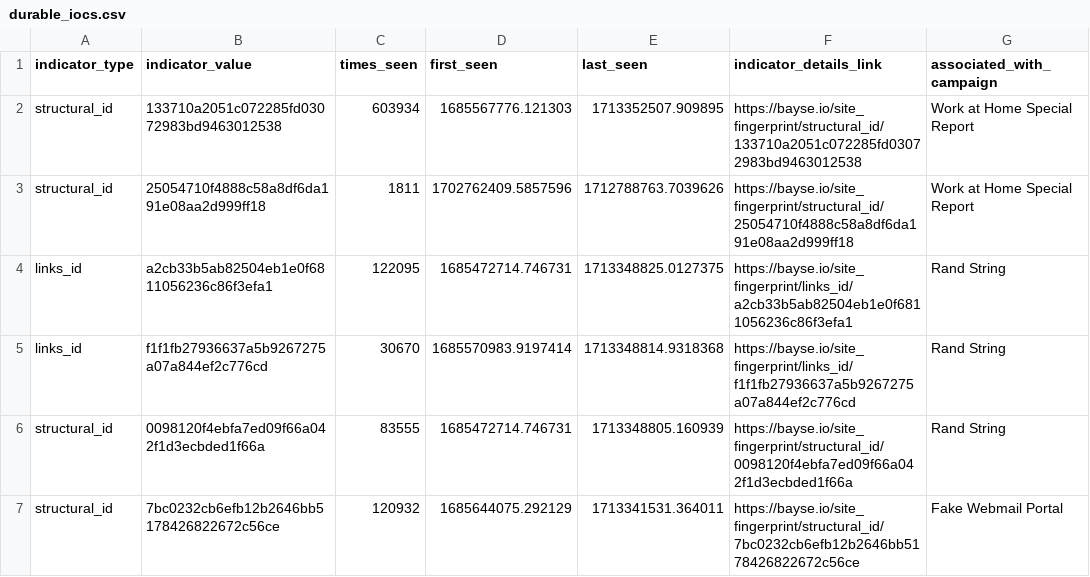
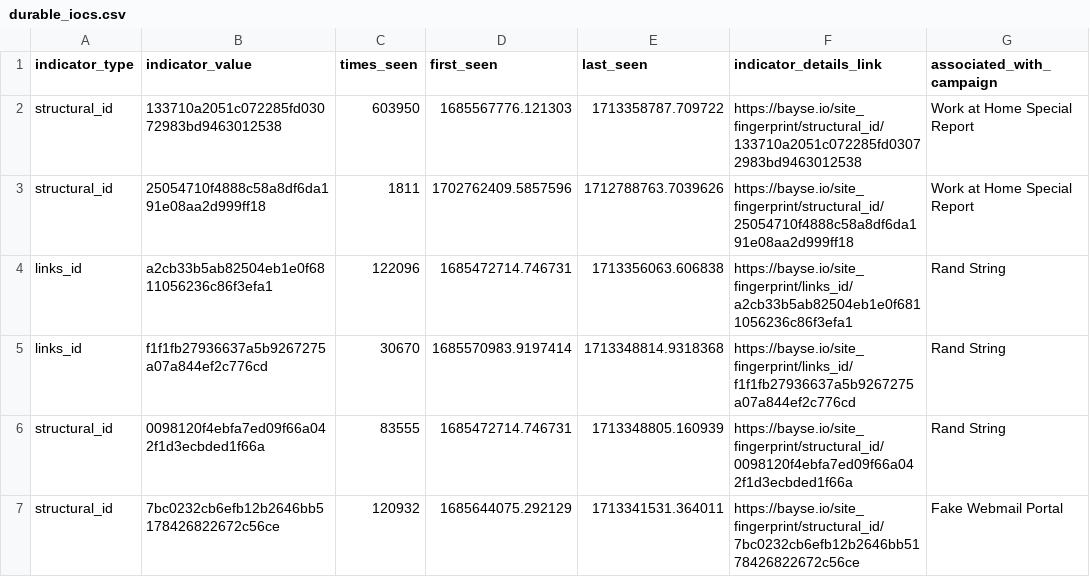
Before and after one commit to BayseIntelligence/durable_IOCs, a CSV file: durable_iocs.csv, drawn as a sheet; only a part is shown; the diff covers the shown part only; the diff names each change by its address in the sheet, - before the commit and + after, or states it on an @@ line.

Commit message:
Update indicators for active campaigns

```diff
--- a/durable_iocs.csv
+++ b/durable_iocs.csv
-C2 (times_seen): 603934
+C2 (times_seen): 603950
-E2 (last_seen): 1713352507.909895
+E2 (last_seen): 1713358787.709722
-C4 (times_seen): 122095
+C4 (times_seen): 122096
-E4 (last_seen): 1713348825.0127375
+E4 (last_seen): 1713356063.606838
```
Also changed, not shown: 14 edited cells elsewhere in this file.
